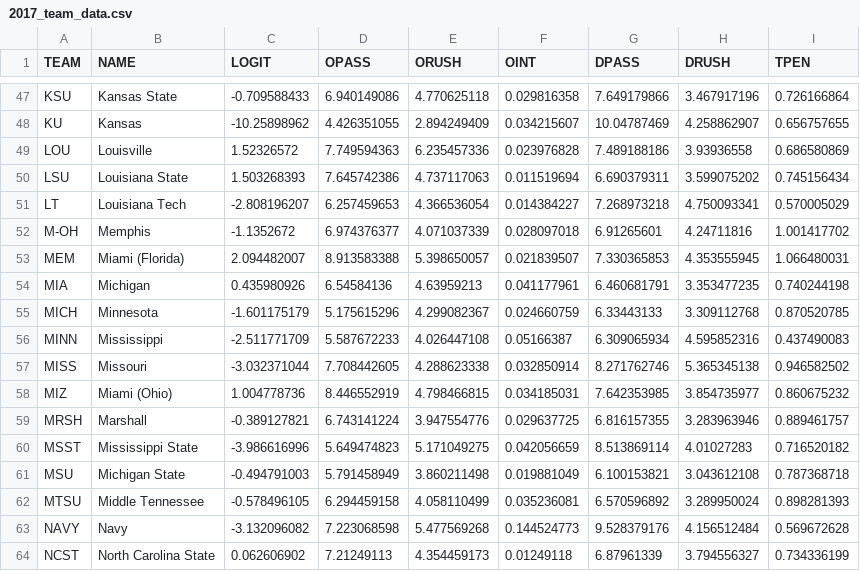
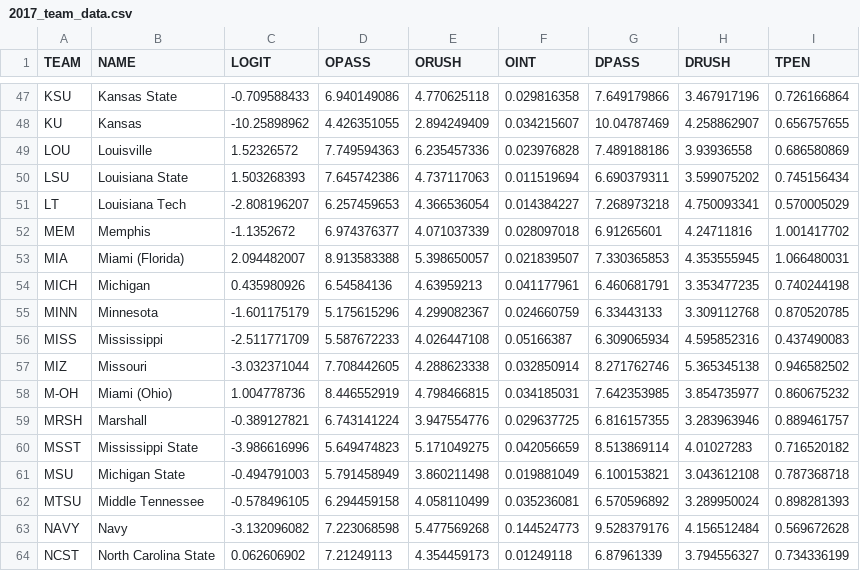
Before and after one commit to Roachns/Football_Forecasters, a CSV file: Data/2017_team_data.csv, drawn as a sheet; only a part is shown, gaps mark what is left out.

Commit message:
fix team names

```diff
--- a/Data/2017_team_data.csv
+++ b/Data/2017_team_data.csv
@@ -51,9 +51,9 @@ LSU,Louisiana State,1.503268393,7.645742386,4.737117063,0.011519694,6.690379311,
 LT,Louisiana Tech,-2.808196207,6.257459653,4.366536054,0.014384227,7.268973218,4.750093341,0.570005029
-M-OH,Memphis,-1.1352672,6.974376377,4.071037339,0.028097018,6.91265601,4.24711816,1.001417702
-MEM,Miami (Florida),2.094482007,8.913583388,5.398650057,0.021839507,7.330365853,4.353555945,1.066480031
-MIA,Michigan,0.435980926,6.54584136,4.63959213,0.041177961,6.460681791,3.353477235,0.740244198
-MICH,Minnesota,-1.601175179,5.175615296,4.299082367,0.024660759,6.33443133,3.309112768,0.870520785
-MINN,Mississippi,-2.511771709,5.587672233,4.026447108,0.05166387,6.309065934,4.595852316,0.437490083
-MISS,Missouri,-3.032371044,7.708442605,4.288623338,0.032850914,8.271762746,5.365345138,0.946582502
-MIZ,Miami (Ohio),1.004778736,8.446552919,4.798466815,0.034185031,7.642353985,3.854735977,0.860675232
+MEM,Memphis,-1.1352672,6.974376377,4.071037339,0.028097018,6.91265601,4.24711816,1.001417702
+MIA,Miami (Florida),2.094482007,8.913583388,5.398650057,0.021839507,7.330365853,4.353555945,1.066480031
+MICH,Michigan,0.435980926,6.54584136,4.63959213,0.041177961,6.460681791,3.353477235,0.740244198
+MINN,Minnesota,-1.601175179,5.175615296,4.299082367,0.024660759,6.33443133,3.309112768,0.870520785
+MISS,Mississippi,-2.511771709,5.587672233,4.026447108,0.05166387,6.309065934,4.595852316,0.437490083
+MIZ,Missouri,-3.032371044,7.708442605,4.288623338,0.032850914,8.271762746,5.365345138,0.946582502
+M-OH,Miami (Ohio),1.004778736,8.446552919,4.798466815,0.034185031,7.642353985,3.854735977,0.860675232
 MRSH,Marshall,-0.389127821,6.743141224,3.947554776,0.029637725,6.816157355,3.283963946,0.889461757
```
Also changed, not shown: 2 other files.
